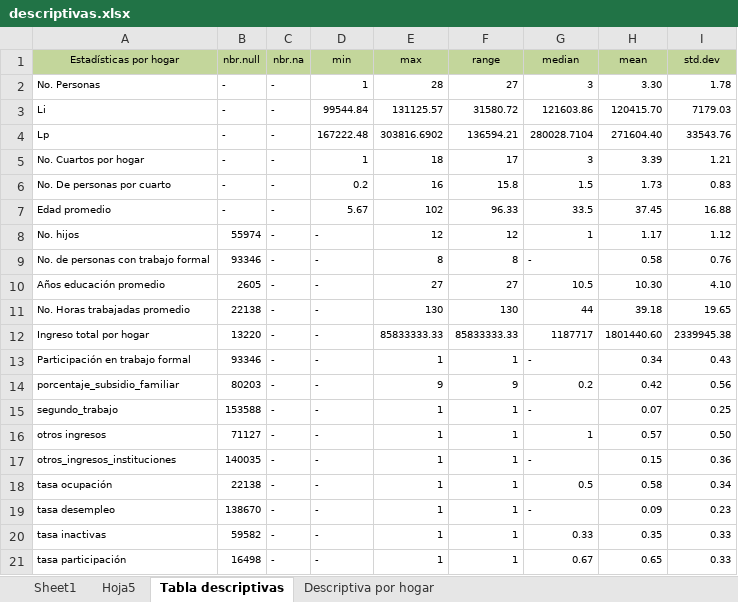
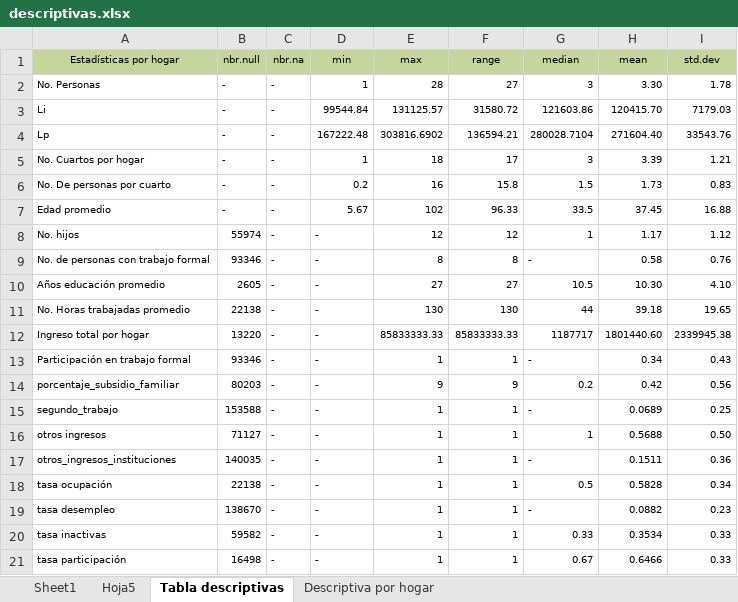
Before and after one commit to paolamguio/Problem_Set_2-G16, an Excel workbook: 3. Stores/descriptivas.xlsx, sheet Tabla descriptivas, drawn as a sheet; values as stored, in another font and other column widths than the file's, no borders; the diff names each change by its address in the sheet, - before the commit and + after, or states it on an @@ line.

Commit message:
Ajuste a descriptivas

```diff
--- a/3. Stores/descriptivas.xlsx (sheet Tabla descriptivas)
+++ b/3. Stores/descriptivas.xlsx (sheet Tabla descriptivas)
-H15 (mean): 0.07
+H15 (mean): 0.0689
-H16 (mean): 0.57
+H16 (mean): 0.5688
-H17 (mean): 0.15
+H17 (mean): 0.1511
-H18 (mean): 0.58
+H18 (mean): 0.5828
-H19 (mean): 0.09
+H19 (mean): 0.0882
-H20 (mean): 0.35
+H20 (mean): 0.3534
-H21 (mean): 0.65
+H21 (mean): 0.6466
```
Also changed, not shown: sheet Descriptiva por hogar.
